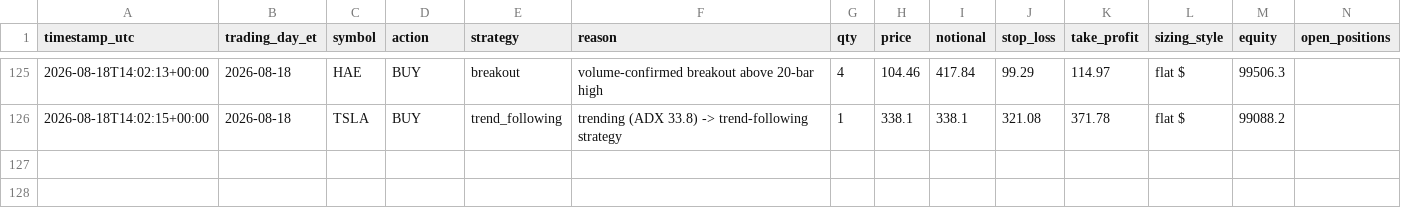
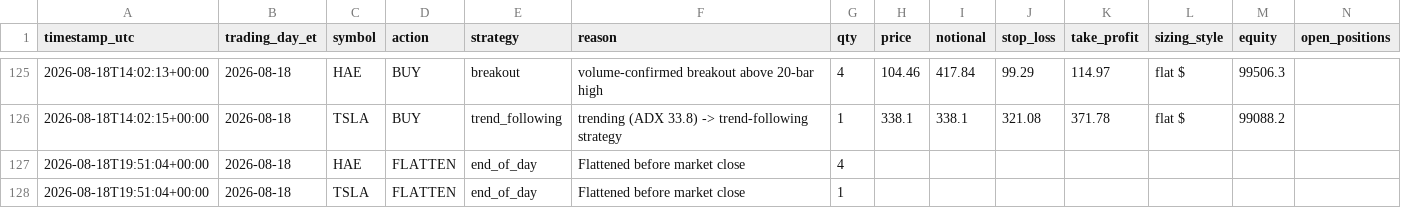
Before and after one commit to chule305/alpaca-bot, a CSV file: trades.csv, drawn as a sheet; only a part is shown, gaps mark what is left out; rows hold the shown columns only; the diff names each change by its address in the sheet, - before the commit and + after, or states it on an @@ line.

```diff
--- a/trades.csv
+++ b/trades.csv
+row 127: 2026-08-18T19:51:04+00:00 | 2026-08-18 | HAE | FLATTEN | end_of_day | Flattened before market close | 4
+row 128: 2026-08-18T19:51:04+00:00 | 2026-08-18 | TSLA | FLATTEN | end_of_day | Flattened before market close | 1
```
Also changed, not shown: 3 other files.
